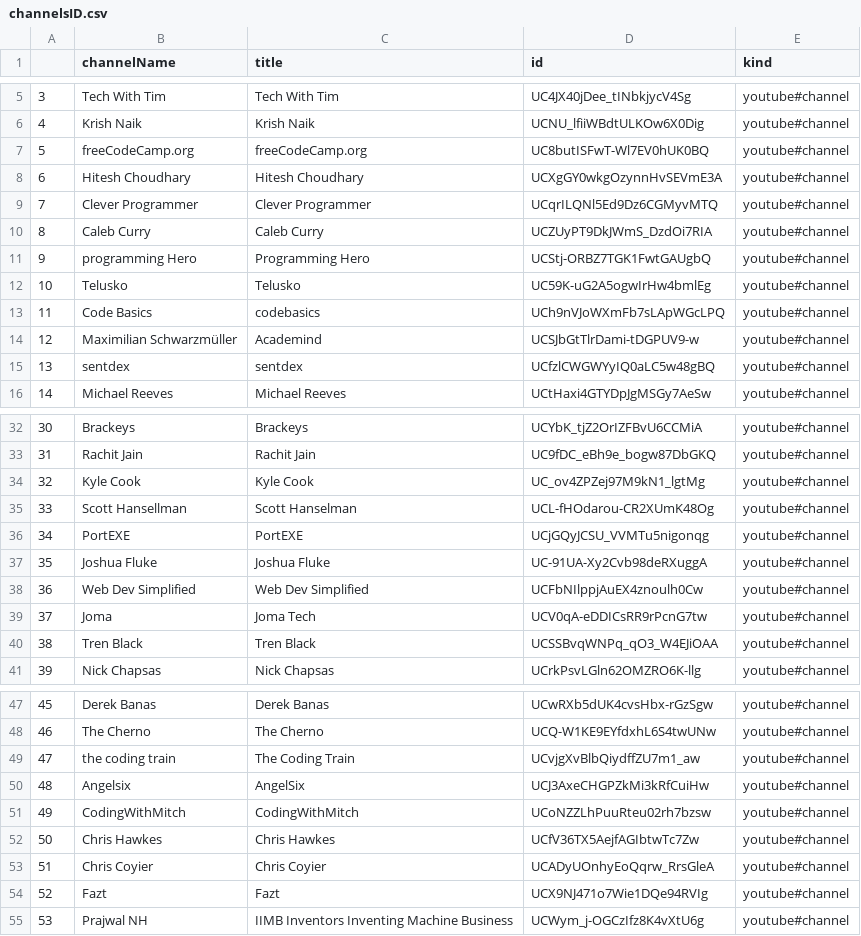
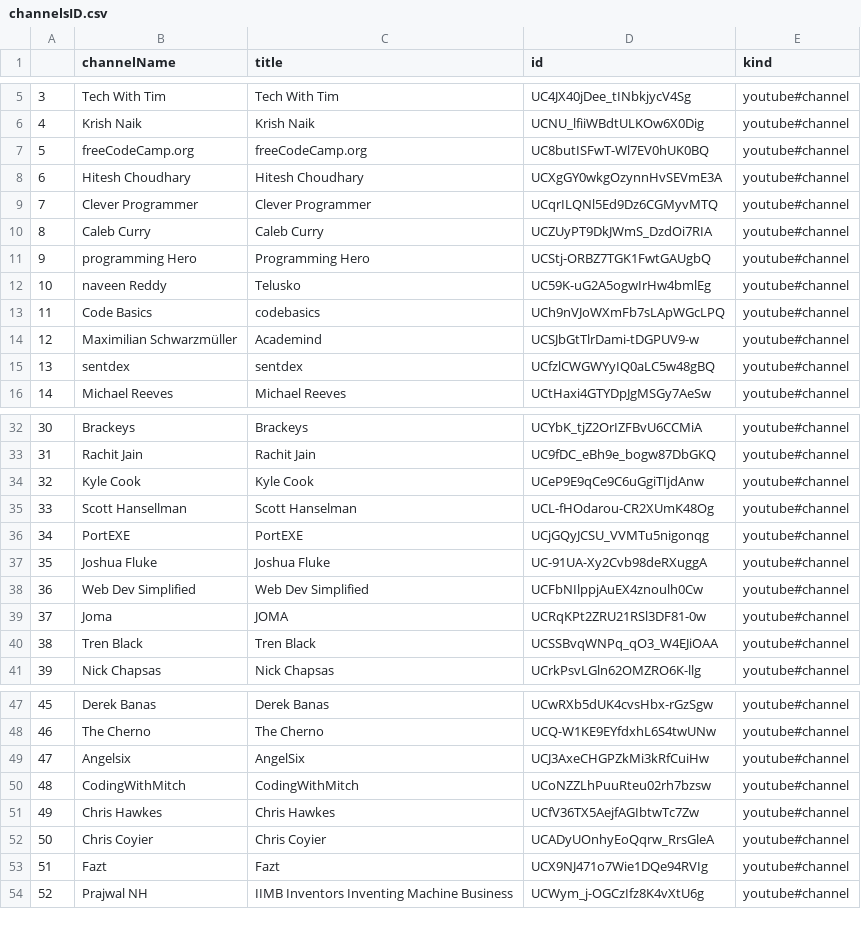
Before and after one commit to zakicode19/YouTubeApi, a CSV file: data/channelsID.csv, drawn as a sheet; only a part is shown, gaps mark what is left out; removed rows and columns are numbered as before the commit, all else as after; the diff names each change by its address in the sheet, - before the commit and + after, or states it on an @@ line.

Commit message:
clean the raw data before looking for the channel id

```diff
--- a/data/channelsID.csv
+++ b/data/channelsID.csv
-B12 (channelName): Telusko
+B12 (channelName): naveen Reddy
-D34 (id): UC_ov4ZPZej97M9kN1_lgtMg
+D34 (id): UCeP9E9qCe9C6uGgiTIjdAnw
-C39 (title): Joma Tech
+C39 (title): JOMA
-D39 (id): UCV0qA-eDDICsRR9rPcnG7tw
+D39 (id): UCRqKPt2ZRU21RSl3DF81-0w
-row 49: 47 | the coding train | The Coding Train | UCvjgXvBlbQiydffZU7m1_aw | youtube#channel
@@ column A renumbered from row 49 down @@
```
Also changed, not shown: 1 other file.
